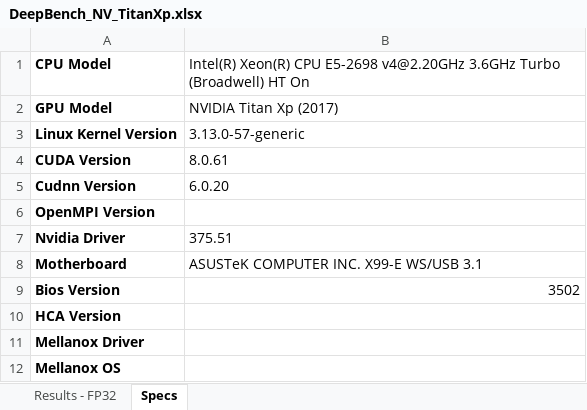
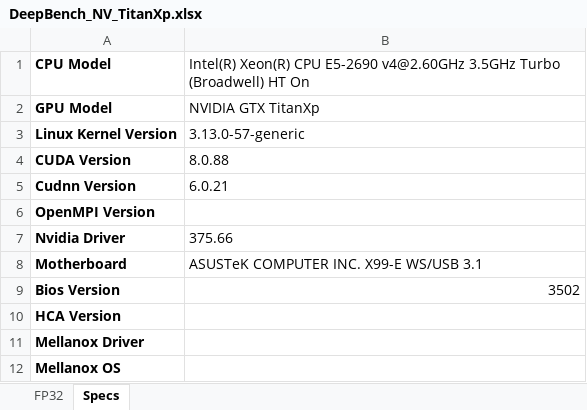
Before and after one commit to baidu-research/DeepBench, an Excel workbook: results/train/DeepBench_NV_TitanXp.xlsx, sheet Specs, drawn as a sheet; values as stored, in another font and other column widths than the file's, no borders; the diff names each change by its address in the sheet, - before the commit and + after, or states it on an @@ line.

```diff
--- a/results/train/DeepBench_NV_TitanXp.xlsx (sheet Specs)
+++ b/results/train/DeepBench_NV_TitanXp.xlsx (sheet Specs)
-sheet tab: Results - FP32
+sheet tab: FP32
-B1: …Xeon(R) CPU E5-2698 v4@2.20GHz 3.6GHz Turbo (Broadwell)…
+B1: …Xeon(R) CPU E5-2690 v4@2.60GHz 3.5GHz Turbo (Broadwell)…
-B2: NVIDIA Titan Xp (2017)
+B2: NVIDIA GTX TitanXp
-B4: 8.0.61
+B4: 8.0.88
-B5: 6.0.20
+B5: 6.0.21
-B7: 375.51
+B7: 375.66
```
Also changed, not shown: results/train/DeepBench_NV_1080Ti.xlsx, results/train/DeepBench_NV_P100.xlsx.
